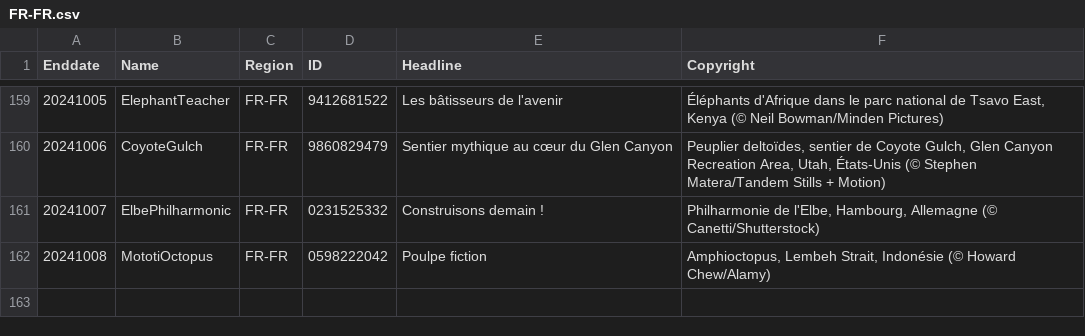
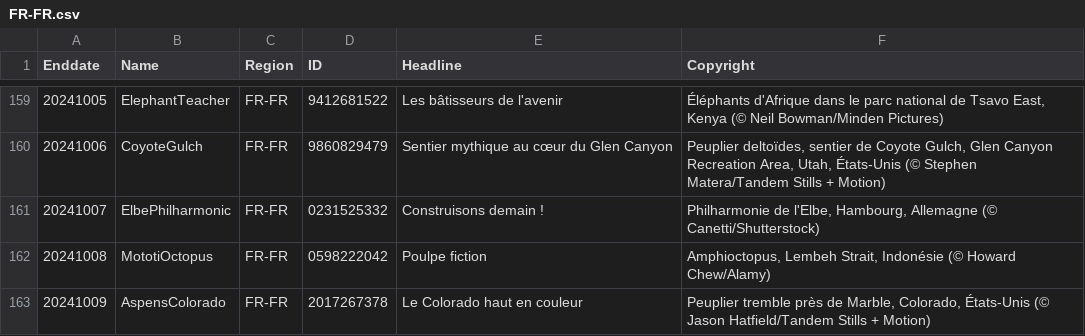
Before and after one commit to tauyoungsama/imageArchive, a CSV file: metadata/FR-FR.csv, drawn as a sheet; only a part is shown, gaps mark what is left out; the diff names each change by its address in the sheet, - before the commit and + after, or states it on an @@ line.

```diff
--- a/metadata/FR-FR.csv
+++ b/metadata/FR-FR.csv
+row 163: 20241009 | AspensColorado | FR-FR | 2017267378 | Le Colorado haut en couleur | Peuplier tremble près de Marble, Colorado, États-Unis (© Jason Hatfield/Tandem Stills + Motion)
```
Also changed, not shown: metadata/EN-CA.csv, metadata/ES-ES.csv, 11 other files.
